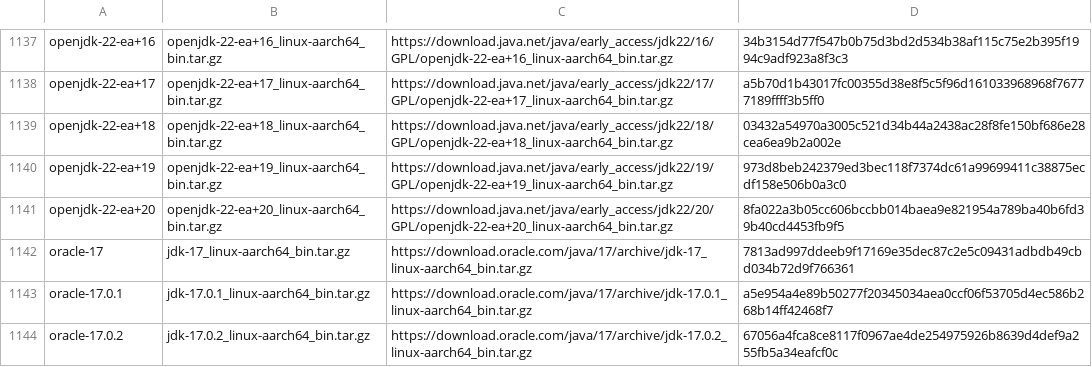
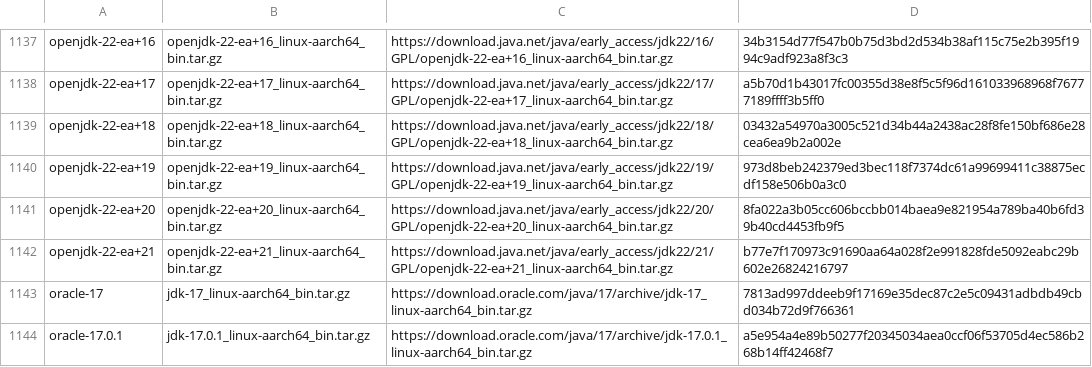
Before and after one commit to mise-plugins/rtx-java, a TSV file: data/jdk-linux-aarch64-all.tsv, drawn as a sheet; only a part is shown, gaps mark what is left out; the shorter side is filled out with more unchanged rows.

Commit message:
Update Java release data

```diff
--- a/data/jdk-linux-aarch64-all.tsv
+++ b/data/jdk-linux-aarch64-all.tsv
@@ -1141,2 +1141,3 @@ openjdk-22-ea+19	openjdk-22-ea+19_linux-aarch64_bin.tar.gz	https://download.java
 openjdk-22-ea+20	openjdk-22-ea+20_linux-aarch64_bin.tar.gz	https://download.java.net/java/early_access/jdk22/20/GPL/openjdk-22-ea+20_linux-aarch64_bin.tar.gz	8fa022a3b05cc606bccbb014baea9e821954a789ba40b6fd39b40cd4453fb9f5
+openjdk-22-ea+21	openjdk-22-ea+21_linux-aarch64_bin.tar.gz	https://download.java.net/java/early_access/jdk22/21/GPL/openjdk-22-ea+21_linux-aarch64_bin.tar.gz	b77e7f170973c91690aa64a028f2e991828fde5092eabc29b602e26824216797
 oracle-17	jdk-17_linux-aarch64_bin.tar.gz	https://download.oracle.com/java/17/archive/jdk-17_linux-aarch64_bin.tar.gz	7813ad997ddeeb9f17169e35dec87c2e5c09431adbdb49cbd034b72d9f766361
```
Also changed, not shown: data/jdk-linux-aarch64-ea.tsv, data/jdk-linux-arm64-all.tsv, 9 other files.
